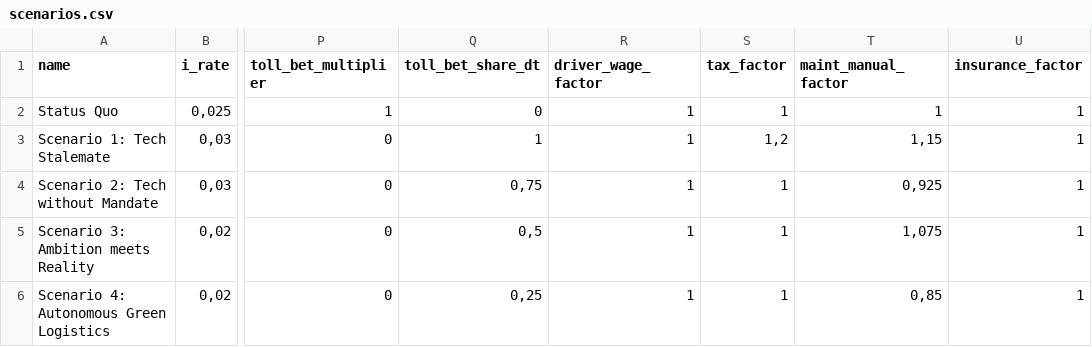
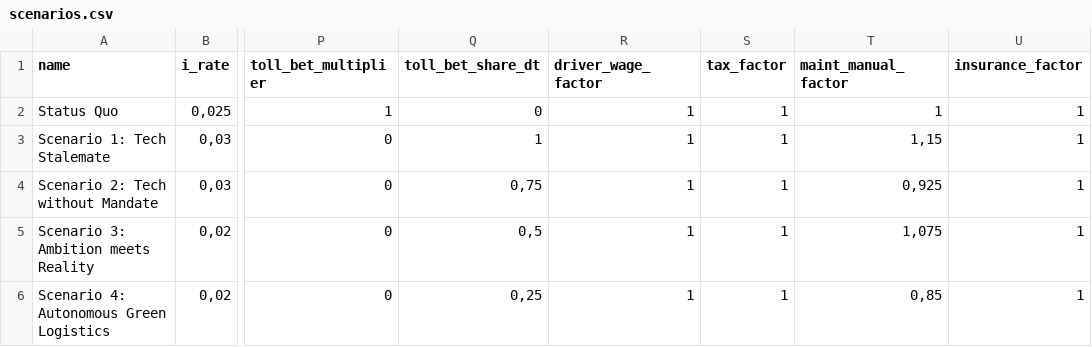
Before and after one commit to wallelikesjinglebells/fleetreplacement, a CSV file: data/scenarios.csv, drawn as a sheet; only a part is shown, gaps mark what is left out; the diff names each change by its address in the sheet, - before the commit and + after, or states it on an @@ line.

Commit message:
Comment out unused values in MDPConfig

```diff
--- a/data/scenarios.csv
+++ b/data/scenarios.csv
-S3 (tax_factor): 1,2
+S3 (tax_factor): 1
```
Also changed, not shown: 2 other files.
